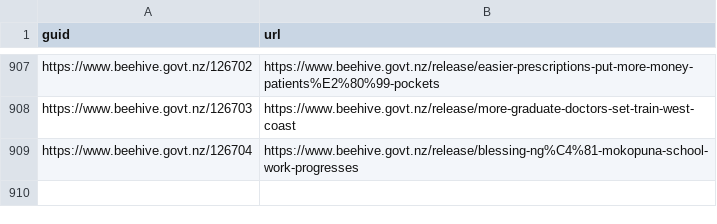
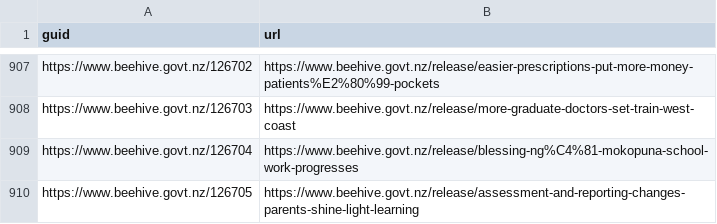
Before and after one commit to marcus-crane/hivesky, a CSV file: history.csv, drawn as a sheet; only a part is shown, gaps mark what is left out; the diff names each change by its address in the sheet, - before the commit and + after, or states it on an @@ line.

Commit message:
New releases have been syndicated

```diff
--- a/history.csv
+++ b/history.csv
+row 910: https://www.beehive.govt.nz/126705 | https://www.beehive.govt.nz/release/assessment-and-reporting-changes-parents-shine-light-learning
```
